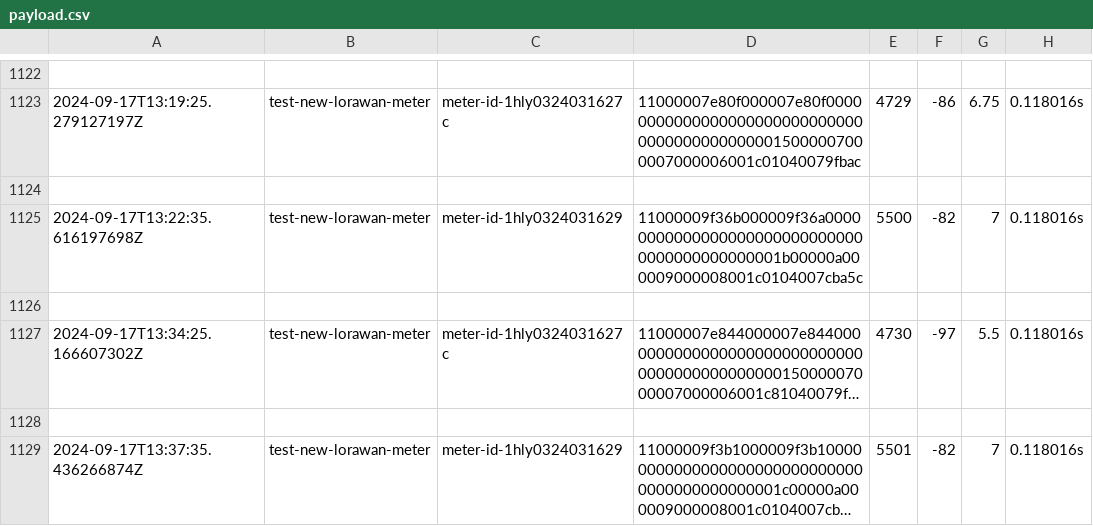
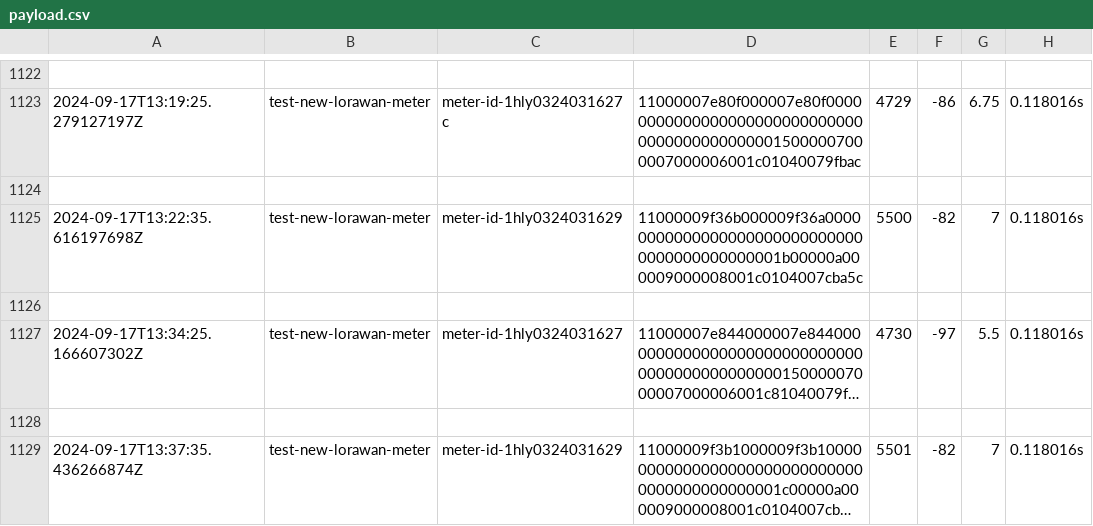
Before and after one commit to highlights-gao/EnergyMonitoringViaLoRaWAN, a CSV file: payload.csv, drawn as a sheet; only a part is shown, gaps mark what is left out; long unchanged cells end in …; the diff names each change by its address in the sheet, - before the commit and + after, or states it on an @@ line.

```diff
--- a/payload.csv
+++ b/payload.csv
-C1127: meter-id-1hly0324031627c
+C1127: meter-id-1hly0324031627
```
Also changed, not shown: 10 other files.
